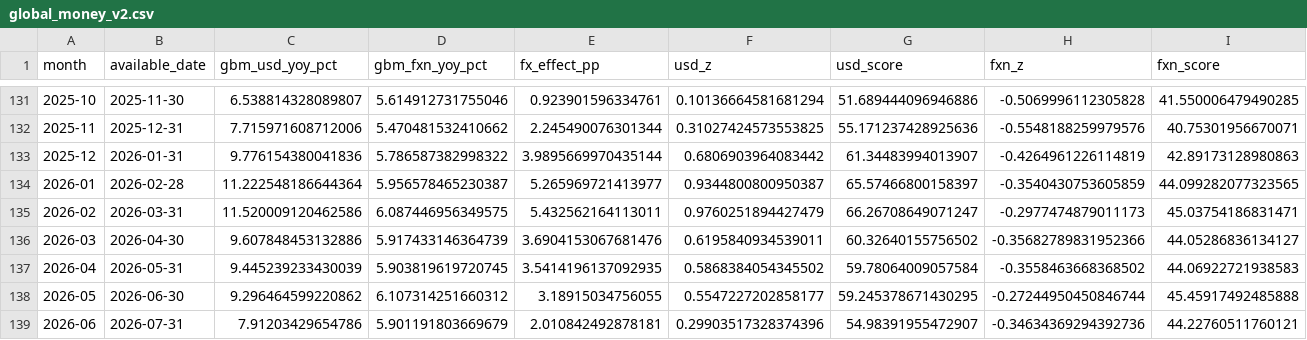
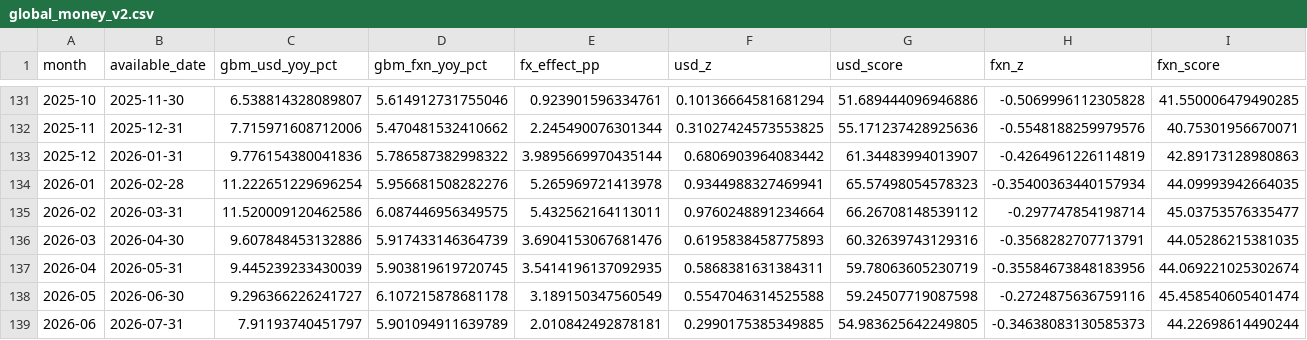
Before and after one commit to Garrincha077/NUEVO, a CSV file: research/global-money-v2/latest/global_money_v2.csv, drawn as a sheet; only a part is shown, gaps mark what is left out; the diff covers the shown part only.

```diff
--- a/research/global-money-v2/latest/global_money_v2.csv
+++ b/research/global-money-v2/latest/global_money_v2.csv
@@ -133,7 +133,7 @@ month,available_date,gbm_usd_yoy_pct,gbm_fxn_yoy_pct,fx_effect_pp,usd_z,usd_scor
 2025-12,2026-01-31,9.776154380041836,5.786587382998322,3.9895669970435144,0.6806903964083442,61.34483994013907,-0.4264961226114819,42.89173128980863
-2026-01,2026-02-28,11.222548186644364,5.956578465230387,5.265969721413977,0.9344800800950387,65.57466800158397,-0.3540430753605859,44.099282077323565
-2026-02,2026-03-31,11.520009120462586,6.087446956349575,5.432562164113011,0.9760251894427479,66.26708649071247,-0.2977474879011173,45.03754186831471
-2026-03,2026-04-30,9.607848453132886,5.917433146364739,3.6904153067681476,0.6195840934539011,60.32640155756502,-0.35682789831952366,44.05286836134127
-2026-04,2026-05-31,9.445239233430039,5.903819619720745,3.5414196137092935,0.5868384054345502,59.78064009057584,-0.3558463668368502,44.06922721938583
-2026-05,2026-06-30,9.296464599220862,6.107314251660312,3.18915034756055,0.5547227202858177,59.245378671430295,-0.27244950450846744,45.45917492485888
-2026-06,2026-07-31,7.91203429654786,5.901191803669679,2.010842492878181,0.29903517328374396,54.98391955472907,-0.34634369294392736,44.22760511760121
+2026-01,2026-02-28,11.222651229696254,5.956681508282276,5.265969721413978,0.9344988327469941,65.57498054578323,-0.35400363440157934,44.09993942664035
+2026-02,2026-03-31,11.520009120462586,6.087446956349575,5.432562164113011,0.9760248891234664,66.26708148539112,-0.297747854198714,45.03753576335477
+2026-03,2026-04-30,9.607848453132886,5.917433146364739,3.6904153067681476,0.6195838458775893,60.32639743129316,-0.3568282707713791,44.05286215381035
+2026-04,2026-05-31,9.445239233430039,5.903819619720745,3.5414196137092935,0.5868381631384311,59.78063605230719,-0.35584673848183956,44.069221025302674
+2026-05,2026-06-30,9.296366226241727,6.107215878681178,3.189150347560549,0.5547046314525588,59.24507719087598,-0.2724875636759116,45.458540605401474
+2026-06,2026-07-31,7.91193740451797,5.901094911639789,2.010842492878181,0.2990175385349885,54.983625642249805,-0.34638083130585373,44.22698614490244
```
Also changed, not shown: 20 edited cells elsewhere in this file, research/global-money-v2/latest/raw/ca-boc-m2.csv, research/global-money-v2/latest/raw/us-m2sl.csv, 8 other files.
